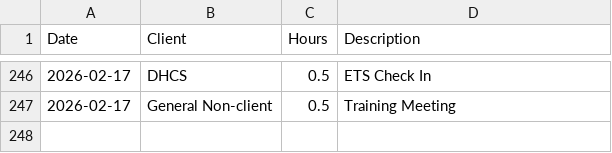
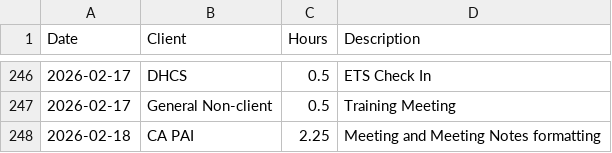
Before and after one commit to cole-nash-plante/hours_app, a CSV file: data/hours.csv, drawn as a sheet; only a part is shown, gaps mark what is left out.

Commit message:
Updated hours log

```diff
--- a/data/hours.csv
+++ b/data/hours.csv
@@ -247 +247,2 @@ Date,Client,Hours,Description
 2026-02-17,General Non-client,0.5,Training Meeting
+2026-02-18,CA PAI,2.25,Meeting and Meeting Notes formatting
```
